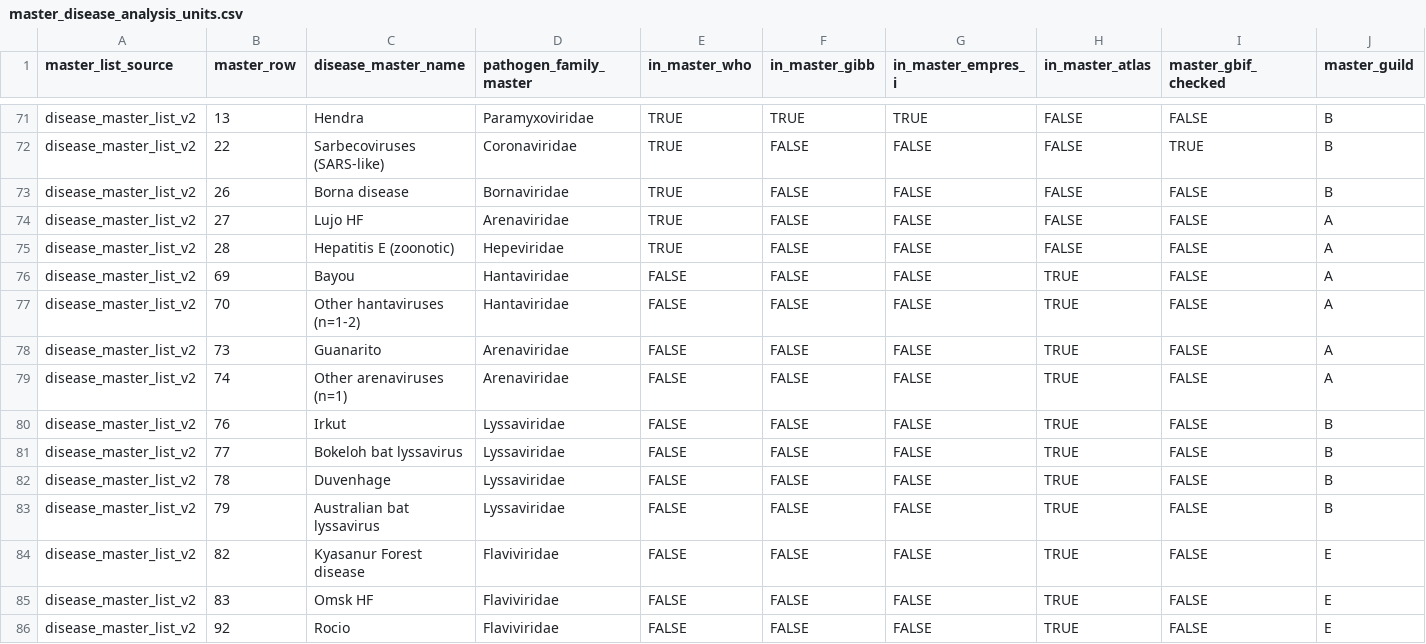
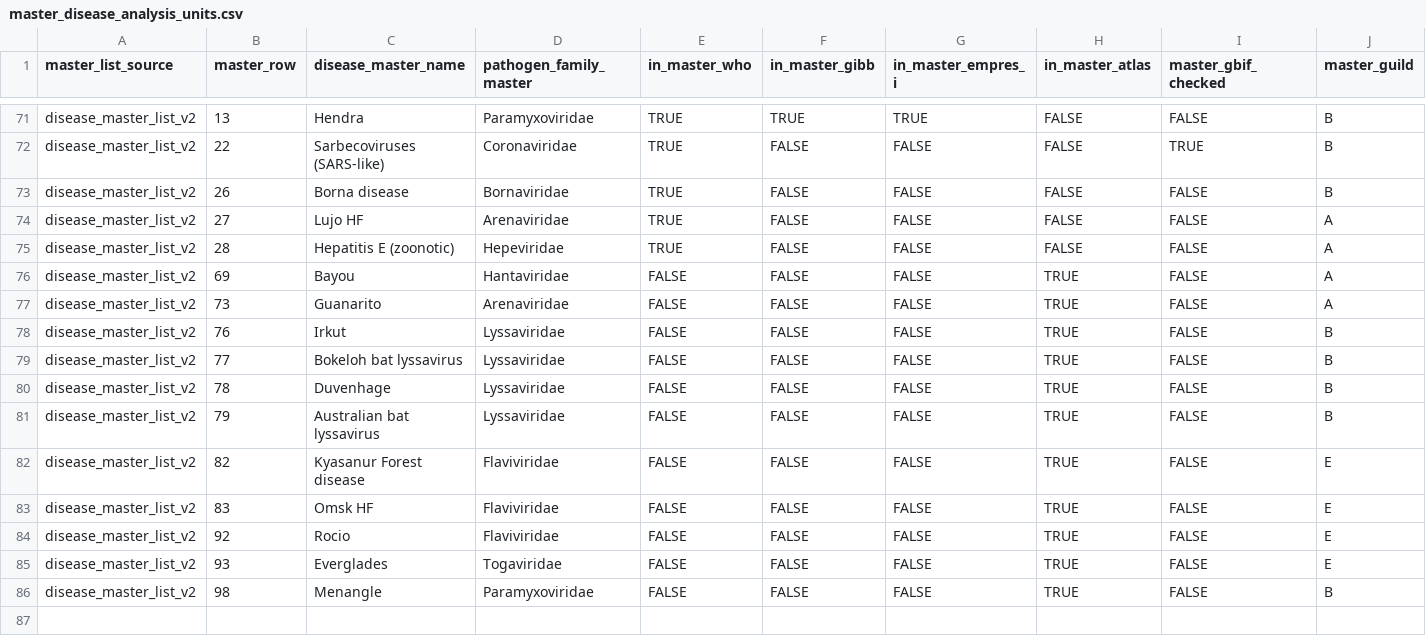
Before and after one commit to BioDivHealth/new_global_maxent, a CSV file: pathogen_association_data/WHO/who_diseases/master_disease_analysis_units.csv, drawn as a sheet; only a part is shown, gaps mark what is left out; the shorter side is filled out with more unchanged rows; rows hold the shown columns only; the diff names each change by its address in the sheet, - before the commit and + after, or states it on an @@ line.

```diff
--- a/pathogen_association_data/WHO/who_diseases/master_disease_analysis_units.csv
+++ b/pathogen_association_data/WHO/who_diseases/master_disease_analysis_units.csv
-row 77: disease_master_list_v2 | 70 | Other hantaviruses (n=1-2) | Hantaviridae | FALSE | FALSE | FALSE | TRUE | FALSE | A
-row 79: disease_master_list_v2 | 74 | Other arenaviruses (n=1) | Arenaviridae | FALSE | FALSE | FALSE | TRUE | FALSE | A
```
Also changed, not shown: pathogen_association_data/WHO/who_diseases/master_disease_name_resolution_manual.csv, pathogen_association_data/WHO/who_diseases/master_pathogen_host_query_units.csv, 14 other files.
